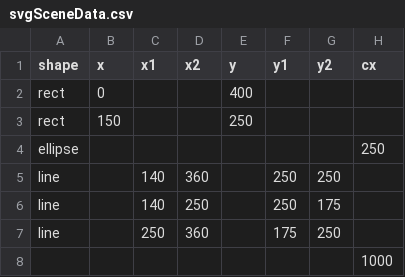
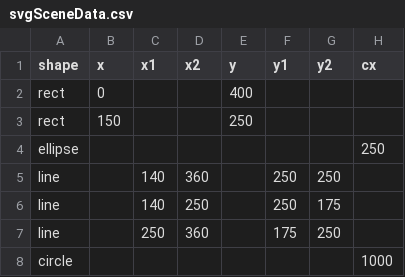
Before and after one commit to XLR0008/Datasets, a CSV file: svgSceneData.csv, drawn as a sheet; only a part is shown; the diff names each change by its address in the sheet, - before the commit and + after, or states it on an @@ line.

Commit message:
updated file with circle

```diff
--- a/svgSceneData.csv
+++ b/svgSceneData.csv
-A8 (shape): (empty)
+A8 (shape): circle
```
